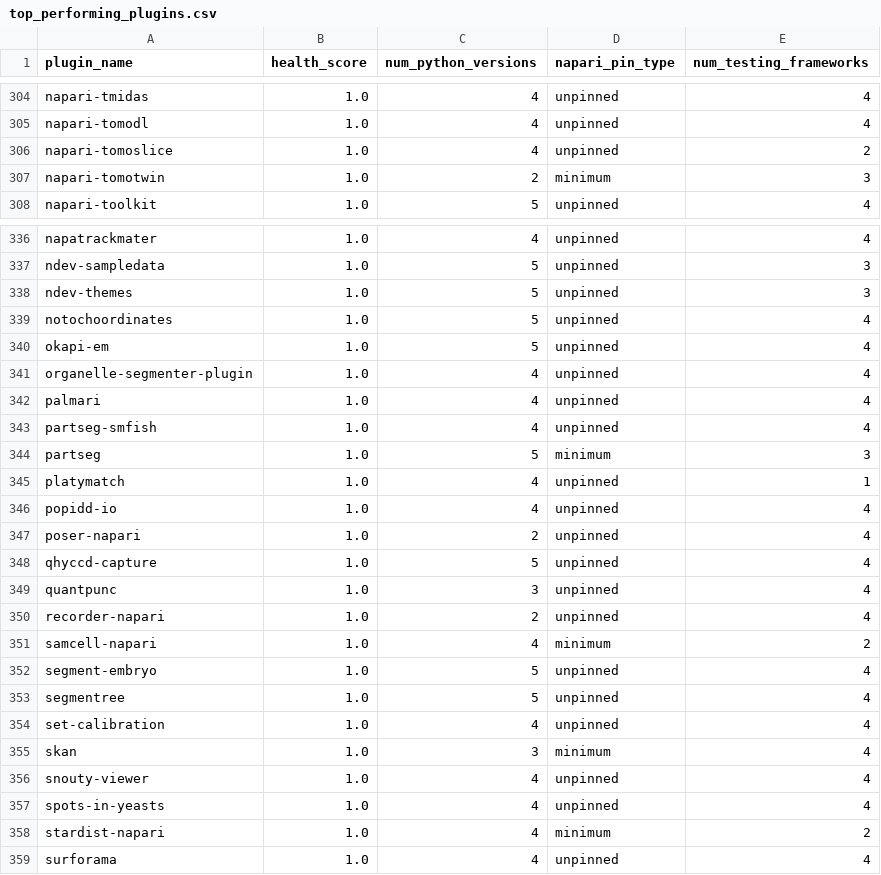
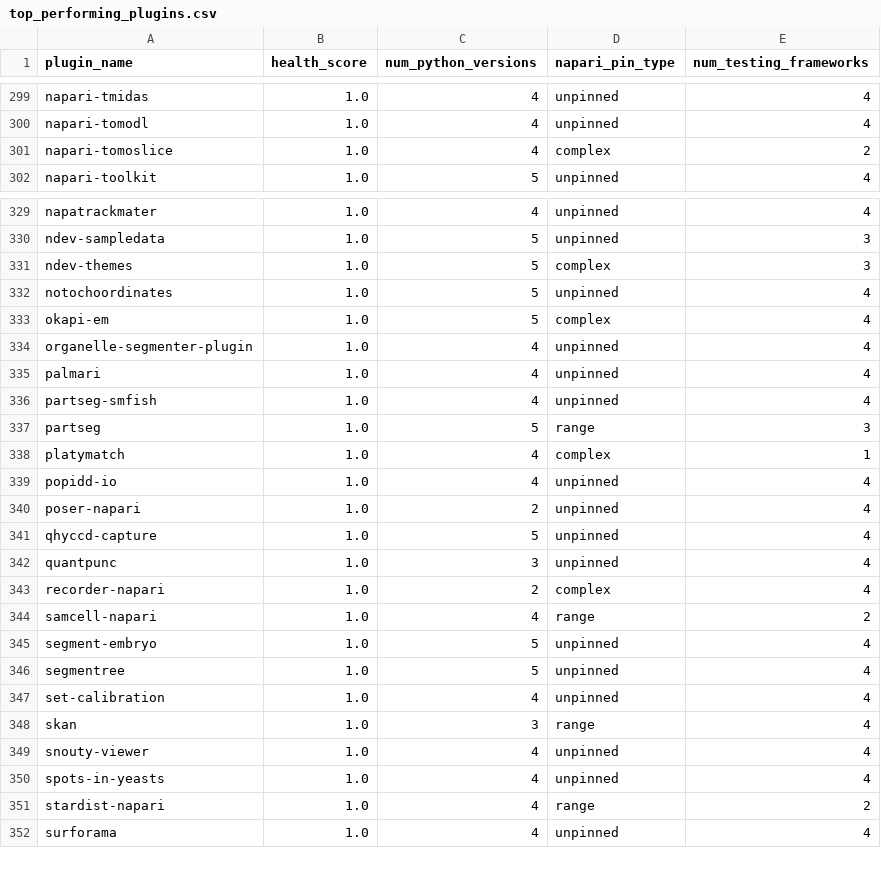
Before and after one commit to TimMonko/nps, a CSV file: reports/top_performing_plugins.csv, drawn as a sheet; only a part is shown, gaps mark what is left out; the diff covers the shown part only.

```diff
--- a/reports/top_performing_plugins.csv
+++ b/reports/top_performing_plugins.csv
@@ -305,4 +300,3 @@ napari-tmidas,1.0,4,unpinned,4
 napari-tomodl,1.0,4,unpinned,4
-napari-tomoslice,1.0,4,unpinned,2
-napari-tomotwin,1.0,2,minimum,3
+napari-tomoslice,1.0,4,complex,2
 napari-toolkit,1.0,5,unpinned,4
@@ -337,5 +330,5 @@ napatrackmater,1.0,4,unpinned,4
 ndev-sampledata,1.0,5,unpinned,3
-ndev-themes,1.0,5,unpinned,3
+ndev-themes,1.0,5,complex,3
 notochoordinates,1.0,5,unpinned,4
-okapi-em,1.0,5,unpinned,4
+okapi-em,1.0,5,complex,4
 organelle-segmenter-plugin,1.0,4,unpinned,4
@@ -343,4 +336,4 @@ palmari,1.0,4,unpinned,4
 partseg-smfish,1.0,4,unpinned,4
-partseg,1.0,5,minimum,3
-platymatch,1.0,4,unpinned,1
+partseg,1.0,5,range,3
+platymatch,1.0,4,complex,1
 popidd-io,1.0,4,unpinned,4
@@ -349,4 +342,4 @@ qhyccd-capture,1.0,5,unpinned,4
 quantpunc,1.0,3,unpinned,4
-recorder-napari,1.0,2,unpinned,4
-samcell-napari,1.0,4,minimum,2
+recorder-napari,1.0,2,complex,4
+samcell-napari,1.0,4,range,2
 segment-embryo,1.0,5,unpinned,4
@@ -354,6 +347,6 @@ segmentree,1.0,5,unpinned,4
 set-calibration,1.0,4,unpinned,4
-skan,1.0,3,minimum,4
+skan,1.0,3,range,4
 snouty-viewer,1.0,4,unpinned,4
 spots-in-yeasts,1.0,4,unpinned,4
-stardist-napari,1.0,4,minimum,2
+stardist-napari,1.0,4,range,2
 surforama,1.0,4,unpinned,4
```
Also changed, not shown: 6 removed rows and 66 edited cells elsewhere in this file, reports/compatibility_analysis.csv, reports/ecosystem_health.csv, 10 other files.
